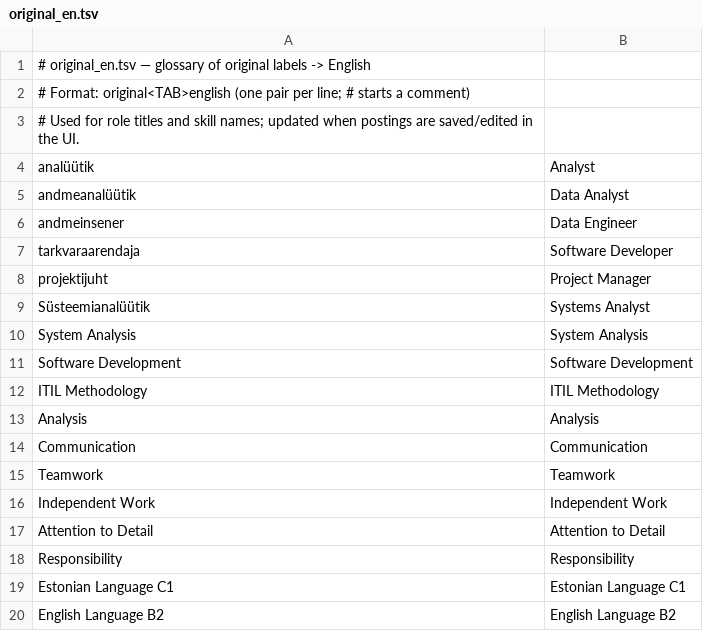
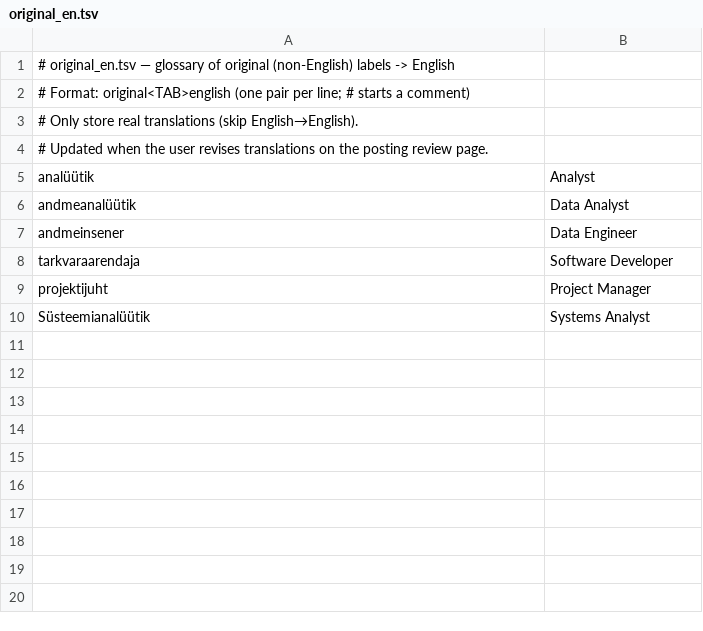
Before and after one commit to kvalge/data-jobs-forecasting-ai-app, a TSV file: glossary/original_en.tsv, drawn as a sheet.

Commit message:
fix: save glossary only for user-corrected non-English translations
Skip English→English pairs, stop writing the glossary on extract, and
update original_en.tsv only when the user revises translations on review.

```diff
--- a/glossary/original_en.tsv
+++ b/glossary/original_en.tsv
@@ -1,4 +1,5 @@
-# original_en.tsv — glossary of original labels -> English
+# original_en.tsv — glossary of original (non-English) labels -> English
 # Format: original<TAB>english  (one pair per line; # starts a comment)
-# Used for role titles and skill names; updated when postings are saved/edited in the UI.
+# Only store real translations (skip English→English).
+# Updated when the user revises translations on the posting review page.
 analüütik	Analyst
@@ -9,12 +10 @@ projektijuht	Project Manager
 Süsteemianalüütik	Systems Analyst
-System Analysis	System Analysis
-Software Development	Software Development
-ITIL Methodology	ITIL Methodology
-Analysis	Analysis
-Communication	Communication
-Teamwork	Teamwork
-Independent Work	Independent Work
-Attention to Detail	Attention to Detail
-Responsibility	Responsibility
-Estonian Language C1	Estonian Language C1
-English Language B2	English Language B2
```
Also changed, not shown: 9 other files.
